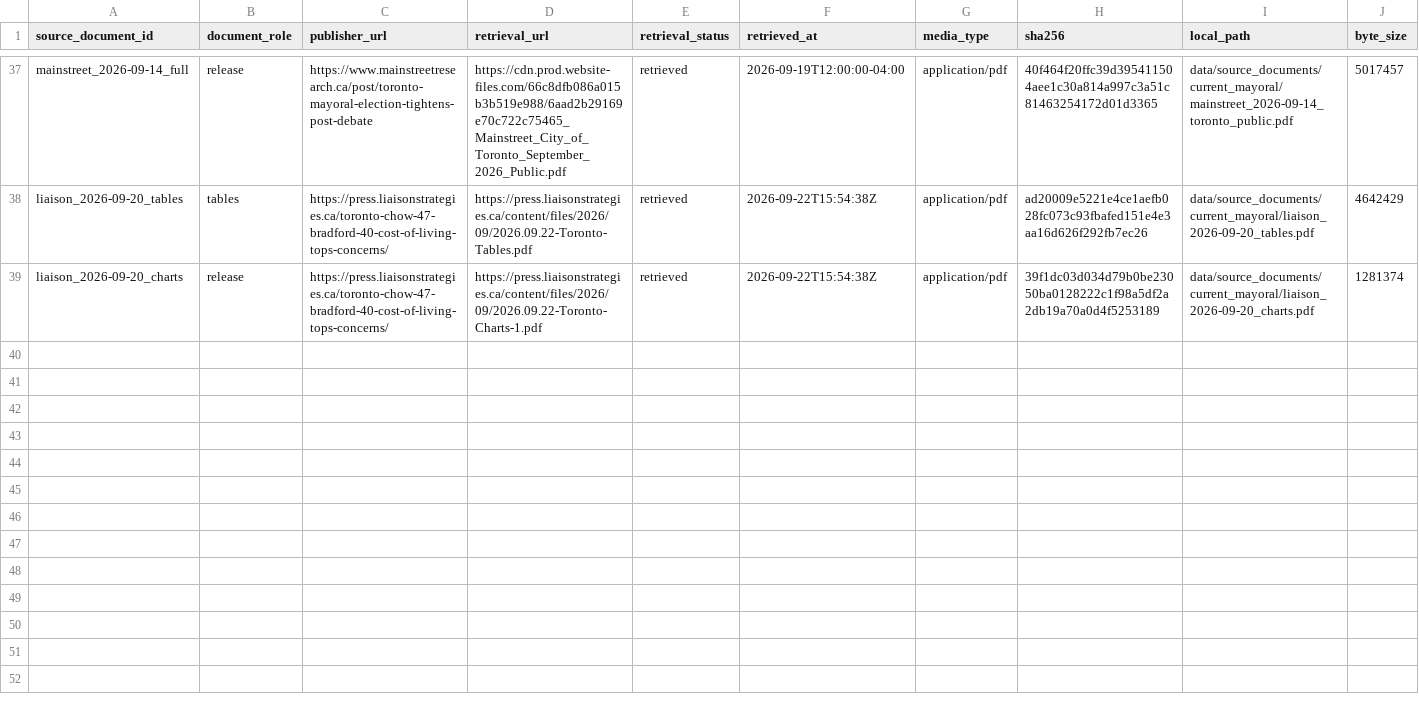
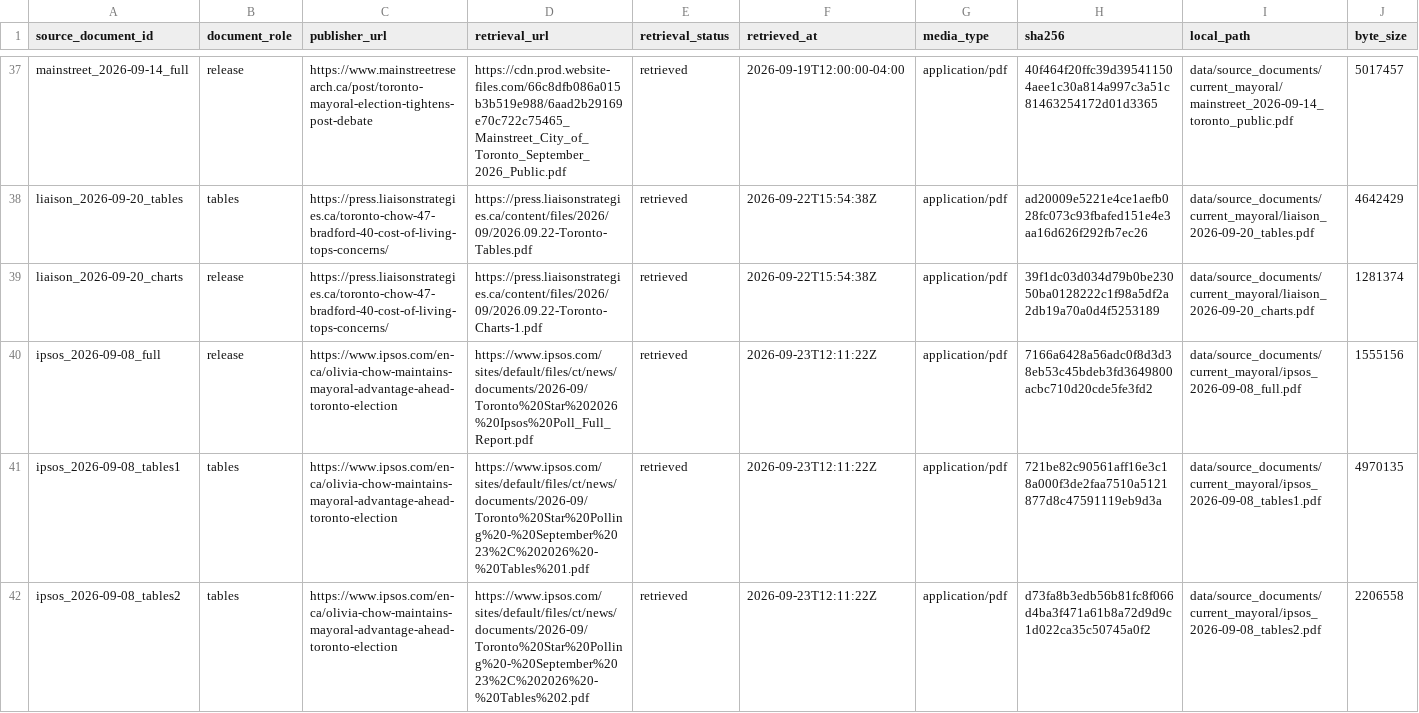
Before and after one commit to alexwolson/toronto-election-poll-tracker-data, a CSV file: data/raw/polls/source_documents.csv, drawn as a sheet; only a part is shown, gaps mark what is left out; rows hold the shown columns only; the diff names each change by its address in the sheet, - before the commit and + after, or states it on an @@ line.

```diff
--- a/data/raw/polls/source_documents.csv
+++ b/data/raw/polls/source_documents.csv
+row 40: ipsos_2026-09-08_full | release | https://www.ipsos.com/en-ca/olivia-chow-maintains-mayoral-advantage-ahead-toronto-election | https://www.ipsos.com/sites/default/files/ct/news/documents/2026-09/Toronto%20Star%202026%20Ipsos%20Poll_Full_Report.pdf | retrieved | 2026-09-23T12:11:22Z | application/pdf | 7166a6428a56adc0f8d3d38eb53c45bdeb3fd3649800acbc710d20cde5fe3fd2 | data/source_documents/current_mayoral/ipsos_2026-09-08_full.pdf | 1555156
+row 41: ipsos_2026-09-08_tables1 | tables | https://www.ipsos.com/en-ca/olivia-chow-maintains-mayoral-advantage-ahead-toronto-election | https://www.ipsos.com/sites/default/files/ct/news/documents/2026-09/Toronto%20Star%20Polling%20-%20September%2023%2C%202026%20-%20Tables%201.pdf | retrieved | 2026-09-23T12:11:22Z | application/pdf | 721be82c90561aff16e3c18a000f3de2faa7510a5121877d8c47591119eb9d3a | data/source_documents/current_mayoral/ipsos_2026-09-08_tables1.pdf | 4970135
+row 42: ipsos_2026-09-08_tables2 | tables | https://www.ipsos.com/en-ca/olivia-chow-maintains-mayoral-advantage-ahead-toronto-election | https://www.ipsos.com/sites/default/files/ct/news/documents/2026-09/Toronto%20Star%20Polling%20-%20September%2023%2C%202026%20-%20Tables%202.pdf | retrieved | 2026-09-23T12:11:22Z | application/pdf | d73fa8b3edb56b81fc8f066d4ba3f471a61b8a72d9d9c1d022ca35c50745a0f2 | data/source_documents/current_mayoral/ipsos_2026-09-08_tables2.pdf | 2206558
```
Also changed, not shown: data/raw/polls/poll_readings.csv, data/raw/polls/poll_responses.csv, 8 other files.
